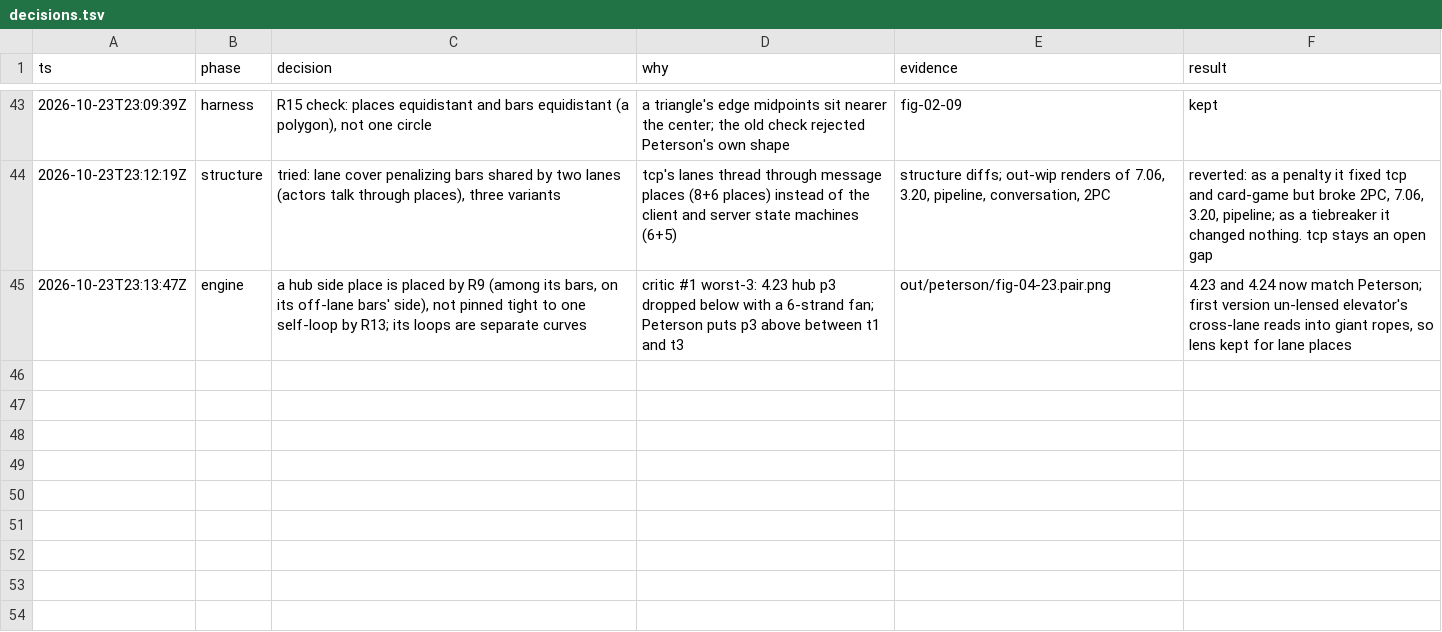
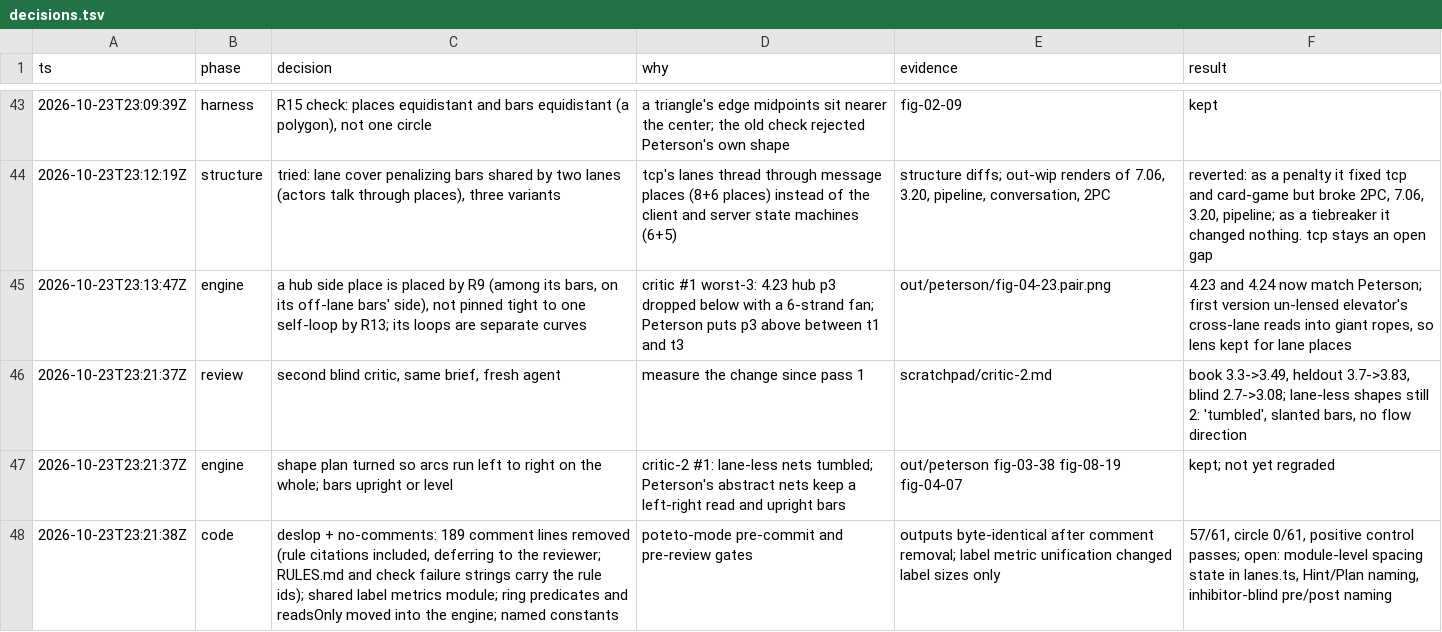
Before and after one commit to enduring-game-standard/maps-notation, a TSV file: research/petri-layout/decisions.tsv, drawn as a sheet; only a part is shown, gaps mark what is left out; the diff names each change by its address in the sheet, - before the commit and + after, or states it on an @@ line.

```diff
--- a/research/petri-layout/decisions.tsv
+++ b/research/petri-layout/decisions.tsv
+row 46: 2026-10-23T23:21:37Z | review | second blind critic, same brief, fresh agent | measure the change since pass 1 | scratchpad/critic-2.md | book 3.3->3.49, heldout 3.7->3.83, blind 2.7->3.08; lane-less shapes still 2: 'tumbled', slanted bars, no flow direction
+row 47: 2026-10-23T23:21:37Z | engine | shape plan turned so arcs run left to right on the whole; bars upright or level | critic-2 #1: lane-less nets tumbled; Peterson's abstract nets keep a left-right read and upright bars | out/peterson fig-03-38 fig-08-19 fig-04-07 | kept; not yet regraded
+row 48: 2026-10-23T23:21:38Z | code | deslop + no-comments: 189 comment lines removed (rule citations included, deferring to the reviewer; RULES.md and check failure strings carry the rule ids); shared label metrics module; ring predicates and readsOnly moved into the engine; named constants | poteto-mode pre-commit and pre-review gates | outputs byte-identical after comment removal; label metric unification changed label sizes only | 57/61, circle 0/61, positive control passes; open: module-level spacing state in lanes.ts, Hint/Plan naming, inhibitor-blind pre/post naming
```
Also changed, not shown: 15 other files.
